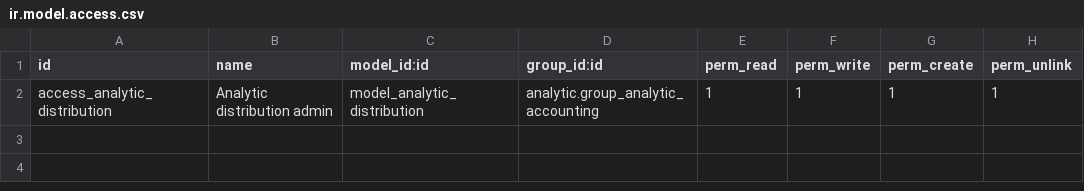
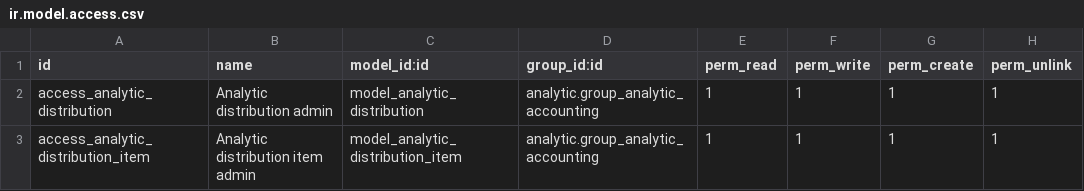
Before and after one commit to antoniocanovas/dev17, a CSV file: analytic_distribution_base/security/ir.model.access.csv (was test_sol/security/ir.model.access.csv), drawn as a sheet.

```diff
--- a/test_sol/security/ir.model.access.csv
+++ b/analytic_distribution_base/security/ir.model.access.csv
@@ -2 +2,2 @@ id,name,model_id:id,group_id:id,perm_read,perm_write,perm_create,perm_unlink
 access_analytic_distribution, Analytic distribution admin,model_analytic_distribution,analytic.group_analytic_accounting,1,1,1,1
+access_analytic_distribution_item, Analytic distribution item admin,model_analytic_distribution_item,analytic.group_analytic_accounting,1,1,1,1
```
Also changed, not shown: 2 other files.
